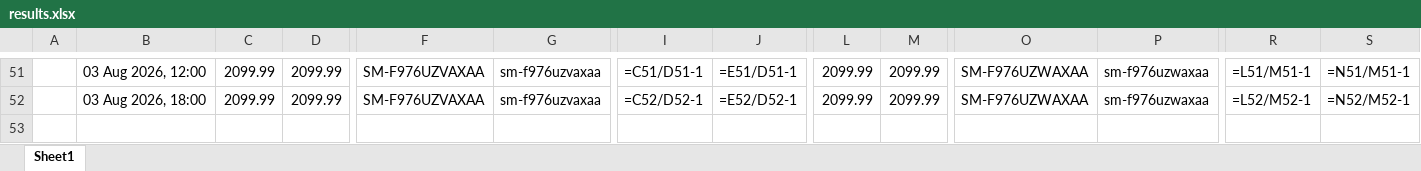
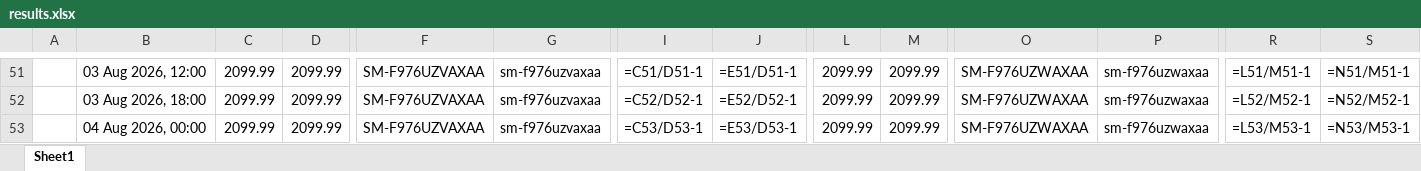
Before and after one commit to rathi-eucloid/launch, an Excel workbook: outputs/results.xlsx, sheet Sheet1, drawn as a sheet; only a part is shown, gaps mark what is left out; values as stored, in another font and other column widths than the file's, no borders; formulas without a stored value are shown as written; rows hold the shown columns only; the diff names each change by its address in the sheet, - before the commit and + after, or states it on an @@ line.

```diff
--- a/outputs/results.xlsx (sheet Sheet1)
+++ b/outputs/results.xlsx (sheet Sheet1)
+row 53:  | 04 Aug 2026, 00:00 | 2099.99 | 2099.99 | SM-F976UZVAXAA | sm-f976uzvaxaa | =C53/D53-1 | =E53/D53-1 | 2099.99 | 2099.99 | SM-F976UZWAXAA | sm-f976uzwaxaa | =L53/M53-1 | =N53/M53-1
```
Also changed, not shown: 37 other files.
